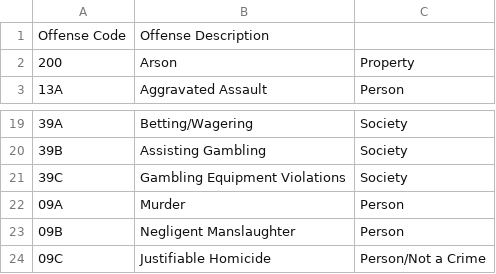
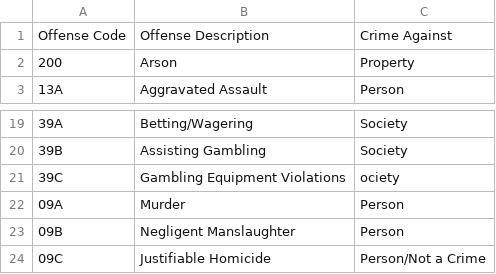
Before and after one commit to hburnt/Intro-to-ML-datasets, a CSV file: NIBRS_Code.csv, drawn as a sheet; only a part is shown, gaps mark what is left out; the diff names each change by its address in the sheet, - before the commit and + after, or states it on an @@ line.

Commit message:
Update NIBRS_Code.csv

```diff
--- a/NIBRS_Code.csv
+++ b/NIBRS_Code.csv
-C1: (empty)
+C1: Crime Against
-C21: Society
+C21: ociety
```
